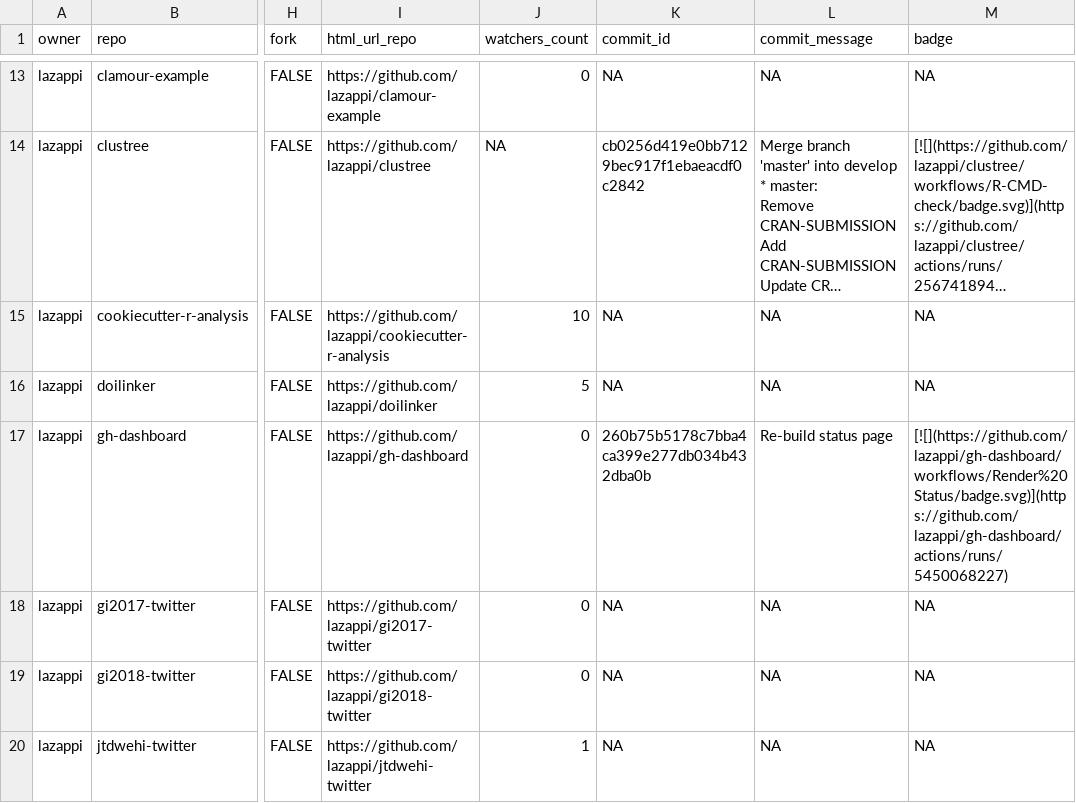
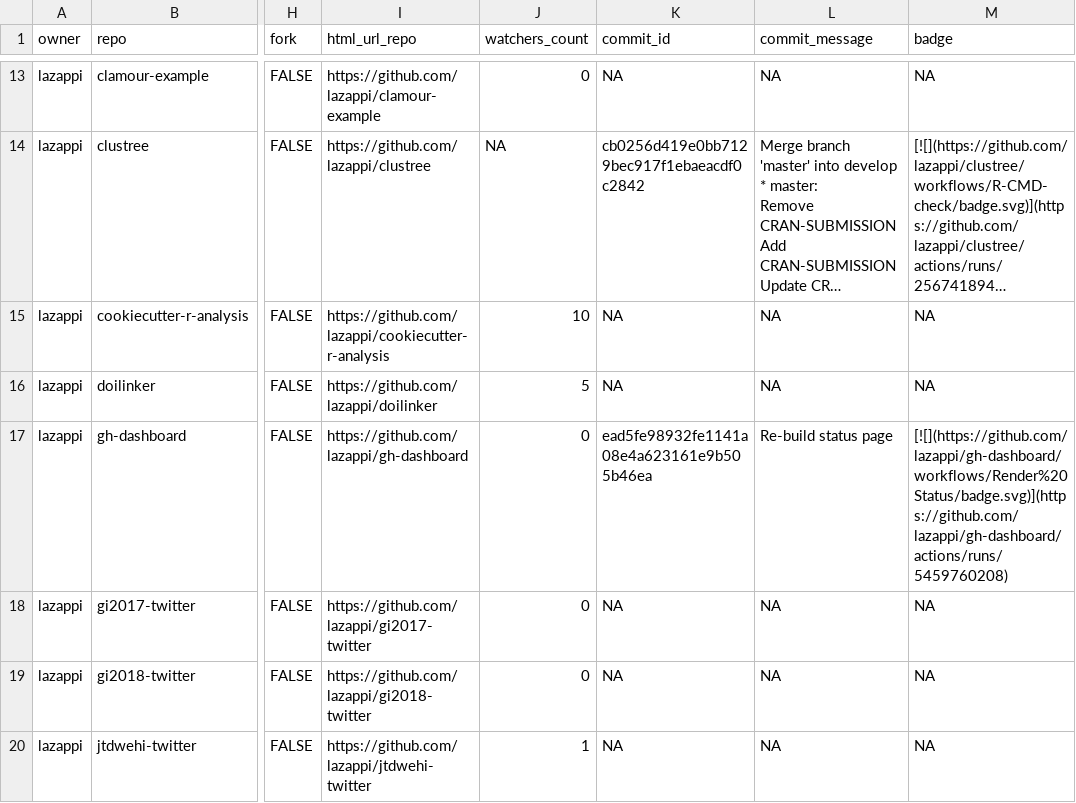
Before and after one commit to lazappi/gh-dashboard, a CSV file: repos.csv, drawn as a sheet; only a part is shown, gaps mark what is left out; long unchanged cells end in …; the diff covers the shown part only; the diff names each change by its address in the sheet, - before the commit and + after, or states it on an @@ line.

```diff
--- a/repos.csv
+++ b/repos.csv
-K17 (commit_id): 260b75b5178c7bba4ca399e277db034b432dba0b
+K17 (commit_id): ead5fe98932fe1141a08e4a623161e9b505b46ea
-M17 (badge): [![](https://github.com/lazappi/gh-dashboard/workflows/Render%20Status/badge.svg)](https://github.com/lazappi/gh-dashboard/actions/runs/5450068227)
+M17 (badge): [![](https://github.com/lazappi/gh-dashboard/workflows/Render%20Status/badge.svg)](https://github.com/lazappi/gh-dashboard/actions/runs/5459760208)
```
Also changed, not shown: 5 edited cells elsewhere in this file, 1 other file.
